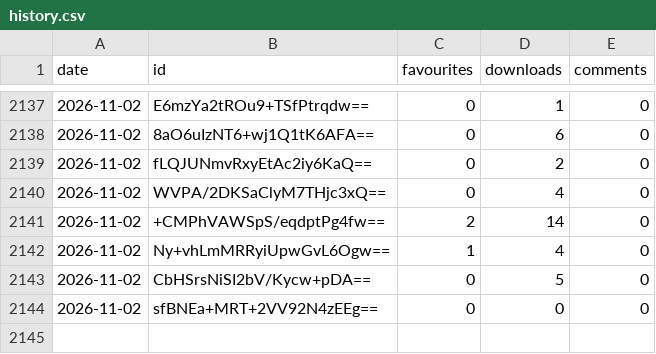
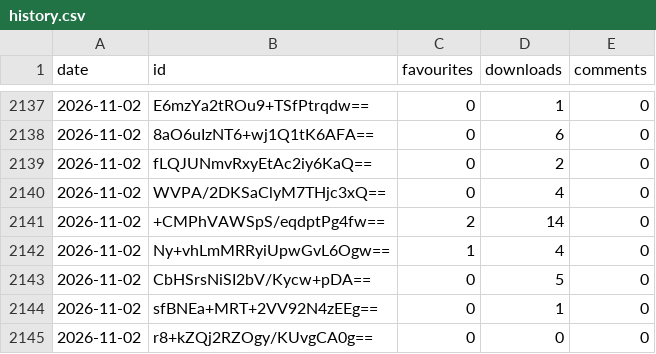
Before and after one commit to jemmathornton/sim-tracker, a CSV file: data/gallery/history.csv, drawn as a sheet; only a part is shown, gaps mark what is left out.

Commit message:
Weekly Gallery refresh, 02 Nov 2026 (automatic)

```diff
--- a/data/gallery/history.csv
+++ b/data/gallery/history.csv
@@ -2143,2 +2143,3 @@ date,id,favourites,downloads,comments
 2026-11-02,CbHSrsNiSI2bV/Kycw+pDA==,0,5,0
-2026-11-02,sfBNEa+MRT+2VV92N4zEEg==,0,0,0
+2026-11-02,sfBNEa+MRT+2VV92N4zEEg==,0,1,0
+2026-11-02,r8+kZQj2RZOgy/KUvgCA0g==,0,0,0
```
Also changed, not shown: 11 other files.
